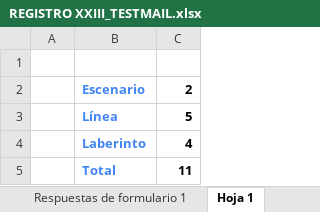
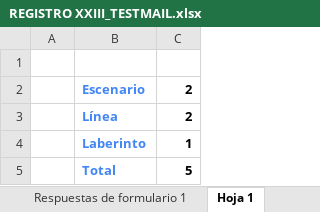
Before and after one commit to MarioDevMty/AppRegistroStreamlite, an Excel workbook: Archivos de trabajo/REGISTRO XXIII_TESTMAIL.xlsx, sheet Hoja 1, drawn as a sheet; values as stored, in another font and other column widths than the file's, no borders; the diff names each change by its address in the sheet, - before the commit and + after, or states it on an @@ line.

```diff
--- a/Archivos de trabajo/REGISTRO XXIII_TESTMAIL.xlsx (sheet Hoja 1)
+++ b/Archivos de trabajo/REGISTRO XXIII_TESTMAIL.xlsx (sheet Hoja 1)
-C3: 5
+C3: 2
-C4: 4
+C4: 1
-C5: 11
+C5: 5
```
Also changed, not shown: sheet Respuestas de formulario 1, 2 other files.
